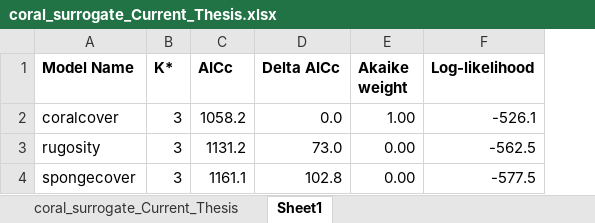
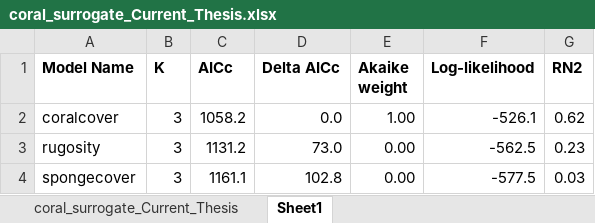
Before and after one commit to nicole-keefner/Analysis, an Excel workbook: Results_May_15_mostrecentupdateNovember18/coral_surrogate_Current_Thesis.xlsx, sheet Sheet1, drawn as a sheet; values as stored, in another font and other column widths than the file's, no borders; the diff names each change by its address in the sheet, - before the commit and + after, or states it on an @@ line.

Commit message:
add pseudo r-squared to tables; slight modifications to code

```diff
--- a/Results_May_15_mostrecentupdateNovember18/coral_surrogate_Current_Thesis.xlsx (sheet Sheet1)
+++ b/Results_May_15_mostrecentupdateNovember18/coral_surrogate_Current_Thesis.xlsx (sheet Sheet1)
+column G (RN2), rows 2-4: 0.62 | 0.23 | 0.03
-B1: K*
+B1: K
```
Also changed, not shown: Results_May_15_mostrecentupdateNovember18/combined_r_Only_Models_With_Surrogate_Current_Thesis.xlsx, Results_May_15_mostrecentupdateNovember18/coral_cc_Only_Models_With_Surrogate_Current_Thesis.xlsx, 16 other files.
